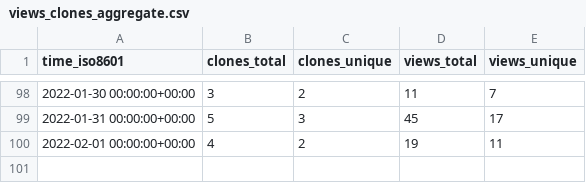
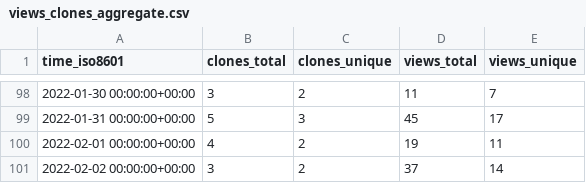
Before and after one commit to go-gorm/stats, a CSV file: go-gorm/playground/ghrs-data/views_clones_aggregate.csv, drawn as a sheet; only a part is shown, gaps mark what is left out.

```diff
--- a/go-gorm/playground/ghrs-data/views_clones_aggregate.csv
+++ b/go-gorm/playground/ghrs-data/views_clones_aggregate.csv
@@ -100 +100,2 @@ time_iso8601,clones_total,clones_unique,views_total,views_unique
 2022-02-01 00:00:00+00:00,4,2,19,11
+2022-02-02 00:00:00+00:00,3,2,37,14
```
Also changed, not shown: 1 other file.
